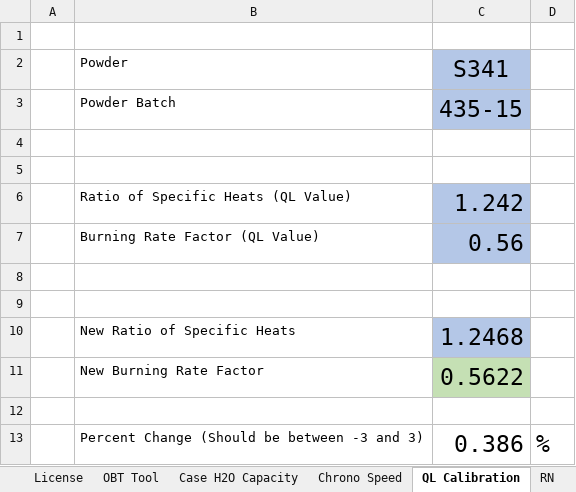
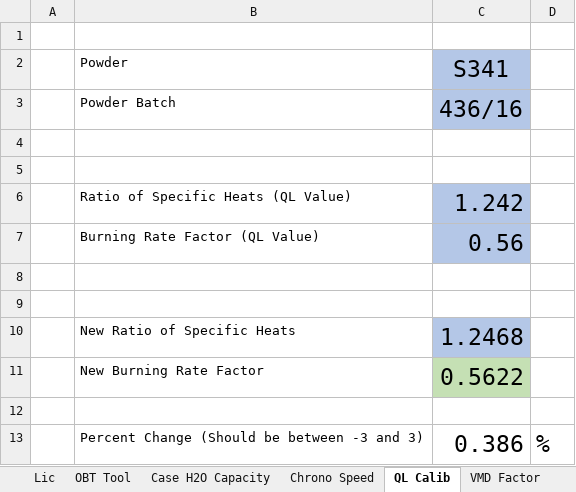
Before and after one commit to NemesisXB/ReloadingCalculator, an Excel workbook: Reloading Calculator.xlsx, sheet QL Calib, drawn as a sheet; values as stored, in another font and other column widths than the file's, no borders; conditional formats not drawn; the diff names each change by its address in the sheet, - before the commit and + after, or states it on an @@ line.

Commit message:
V1.30 - Add VMD Powder Factor Sheet with some VMD factors

```diff
--- a/Reloading Calculator.xlsx (sheet QL Calib)
+++ b/Reloading Calculator.xlsx (sheet QL Calib)
-sheet tab: License
+sheet tab: Lic
-sheet tab: QL Calibration
+sheet tab: QL Calib
+sheet tab: VMD Factor
-C3 (S341): 435-15
+C3 (S341): 436/16
```
Also changed, not shown: sheet Case H2O Capacity, sheet Chrono Speed, sheet OBT Tool, sheet RN, charts or pictures.
